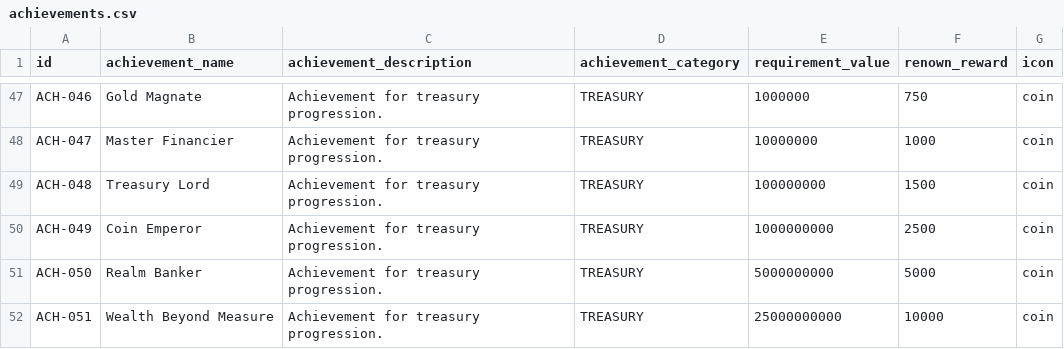
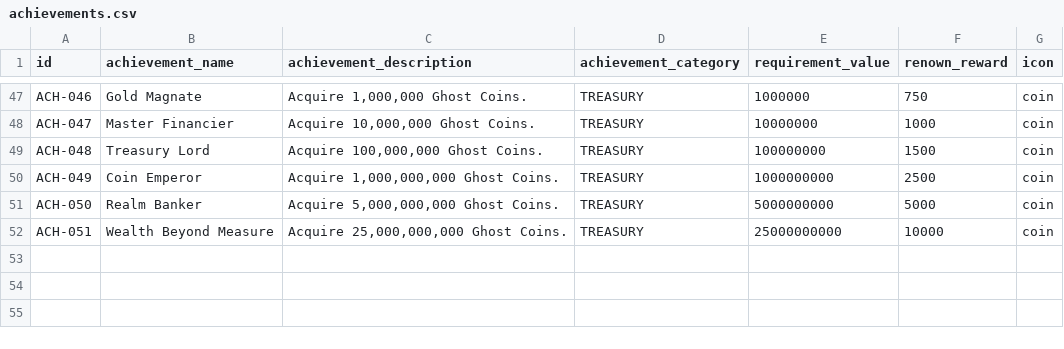
Before and after one commit to fperry64/the-realm, a CSV file: web/src/assets/achievements.csv, drawn as a sheet; only a part is shown, gaps mark what is left out; the diff covers the shown part only; the diff names each change by its address in the sheet, - before the commit and + after, or states it on an @@ line.

Commit message:
Achievements 08

```diff
--- a/web/src/assets/achievements.csv
+++ b/web/src/assets/achievements.csv
-C47 (achievement_description): Achievement for treasury progression.
+C47 (achievement_description): Acquire 1,000,000 Ghost Coins.
-C48 (achievement_description): Achievement for treasury progression.
+C48 (achievement_description): Acquire 10,000,000 Ghost Coins.
-C49 (achievement_description): Achievement for treasury progression.
+C49 (achievement_description): Acquire 100,000,000 Ghost Coins.
-C50 (achievement_description): Achievement for treasury progression.
+C50 (achievement_description): Acquire 1,000,000,000 Ghost Coins.
-C51 (achievement_description): Achievement for treasury progression.
+C51 (achievement_description): Acquire 5,000,000,000 Ghost Coins.
-C52 (achievement_description): Achievement for treasury progression.
+C52 (achievement_description): Acquire 25,000,000,000 Ghost Coins.
```
Also changed, not shown: 62 edited cells elsewhere in this file.
